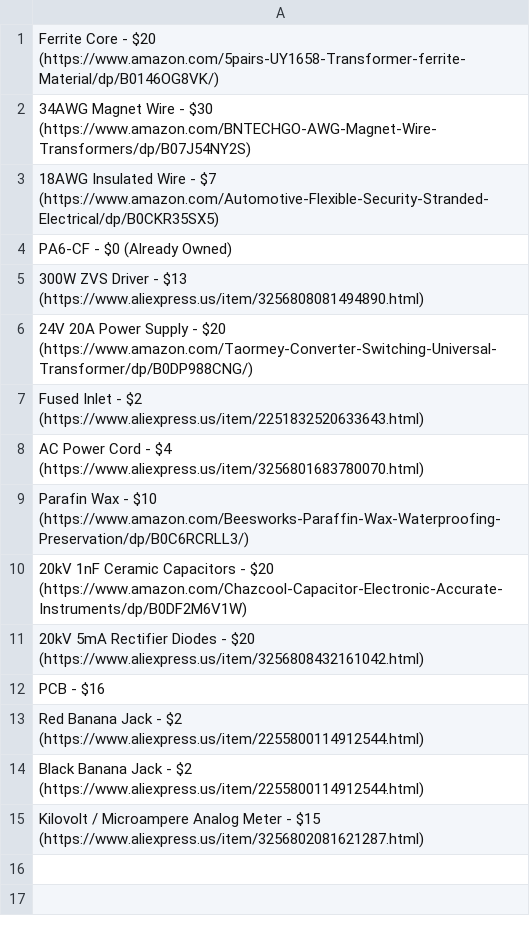
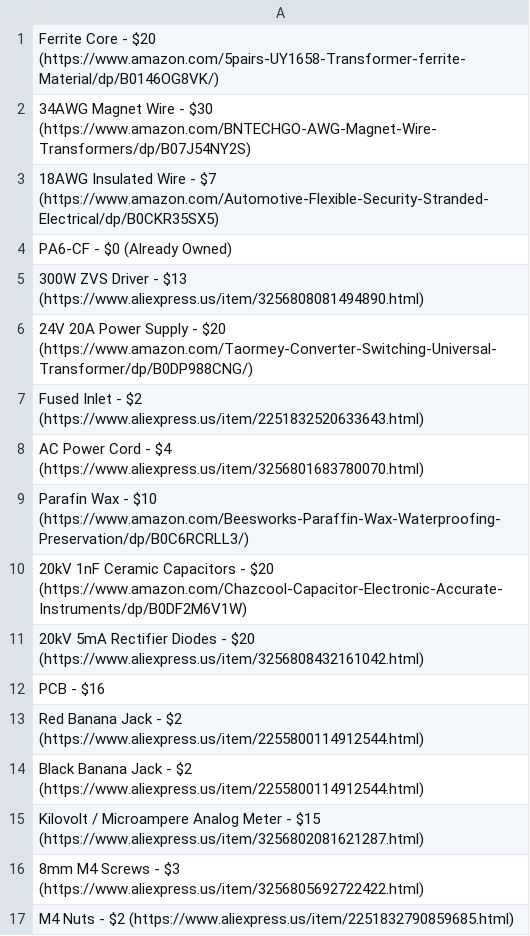
Before and after one commit to Firestorm108/High-Voltage-Power-Supply, a CSV file: BOM.csv, drawn as a sheet.

Commit message:
Update BOM.csv

```diff
--- a/BOM.csv
+++ b/BOM.csv
@@ -15 +15,3 @@ Black Banana Jack - $2 (https://www.aliexpress.us/item/2255800114912544.html)
 Kilovolt / Microampere Analog Meter - $15 (https://www.aliexpress.us/item/3256802081621287.html)
+8mm M4 Screws - $3 (https://www.aliexpress.us/item/3256805692722422.html)
+M4 Nuts - $2 (https://www.aliexpress.us/item/2251832790859685.html)
```
